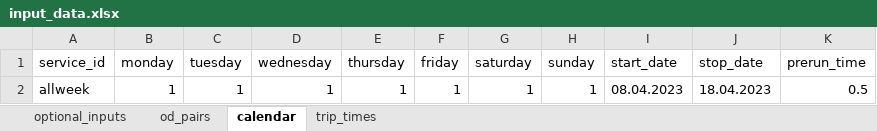
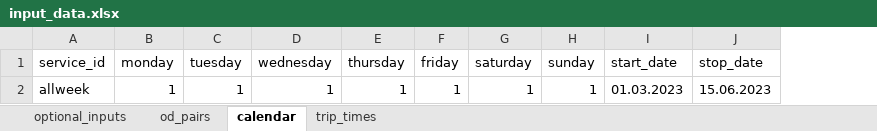
Before and after one commit to Edward-kwabena-Twumasi/orstrafficdata-archiver, an Excel workbook: input/input_data.xlsx, sheet calendar, drawn as a sheet; values as stored, in another font and other column widths than the file's, no borders; the diff names each change by its address in the sheet, - before the commit and + after, or states it on an @@ line.

```diff
--- a/input/input_data.xlsx (sheet calendar)
+++ b/input/input_data.xlsx (sheet calendar)
-column K (prerun_time), row 2: 0.5
-I2 (start_date): 08.04.2023
+I2 (start_date): 01.03.2023
-J2 (stop_date): 18.04.2023
+J2 (stop_date): 15.06.2023
```
Also changed, not shown: sheet od_pairs, sheet trip_times, 9 other files.
